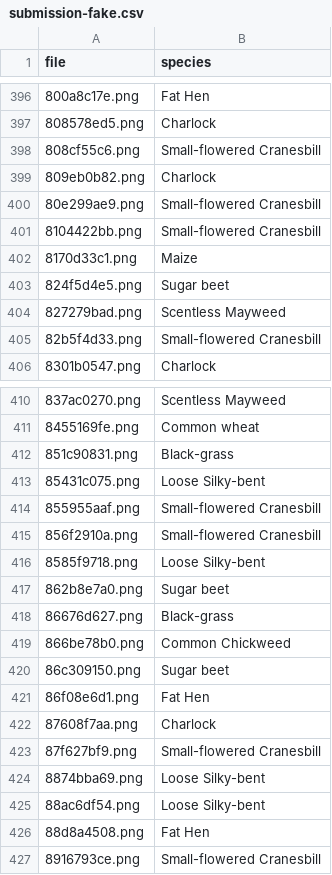
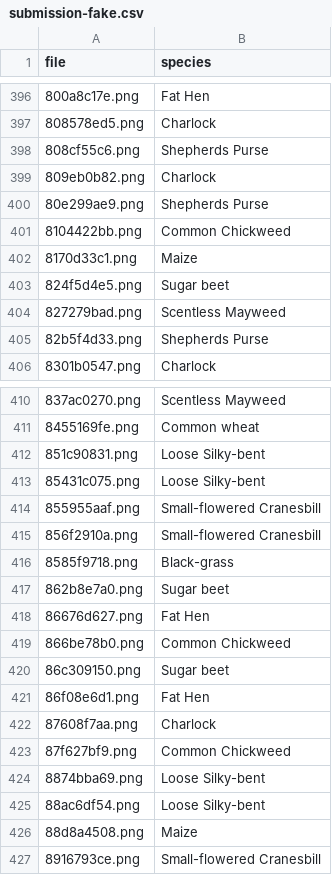
Before and after one commit to templec/ml-proj-3, a CSV file: submission-fake.csv, drawn as a sheet; only a part is shown, gaps mark what is left out; the diff covers the shown part only.

```diff
--- a/submission-fake.csv
+++ b/submission-fake.csv
@@ -397,6 +397,6 @@ file,species
 808578ed5.png,Charlock
-808cf55c6.png,Small-flowered Cranesbill
+808cf55c6.png,Shepherds Purse
 809eb0b82.png,Charlock
-80e299ae9.png,Small-flowered Cranesbill
-8104422bb.png,Small-flowered Cranesbill
+80e299ae9.png,Shepherds Purse
+8104422bb.png,Common Chickweed
 8170d33c1.png,Maize
@@ -404,3 +404,3 @@ file,species
 827279bad.png,Scentless Mayweed
-82b5f4d33.png,Small-flowered Cranesbill
+82b5f4d33.png,Shepherds Purse
 8301b0547.png,Charlock
@@ -411,3 +411,3 @@ file,species
 8455169fe.png,Common wheat
-851c90831.png,Black-grass
+851c90831.png,Loose Silky-bent
 85431c075.png,Loose Silky-bent
@@ -415,5 +415,5 @@ file,species
 856f2910a.png,Small-flowered Cranesbill
-8585f9718.png,Loose Silky-bent
+8585f9718.png,Black-grass
 862b8e7a0.png,Sugar beet
-86676d627.png,Black-grass
+86676d627.png,Fat Hen
 866be78b0.png,Common Chickweed
@@ -422,6 +422,6 @@ file,species
 87608f7aa.png,Charlock
-87f627bf9.png,Small-flowered Cranesbill
+87f627bf9.png,Common Chickweed
 8874bba69.png,Loose Silky-bent
 88ac6df54.png,Loose Silky-bent
-88d8a4508.png,Fat Hen
+88d8a4508.png,Maize
 8916793ce.png,Small-flowered Cranesbill
```
Also changed, not shown: 63 edited cells elsewhere in this file, 4 other files.
